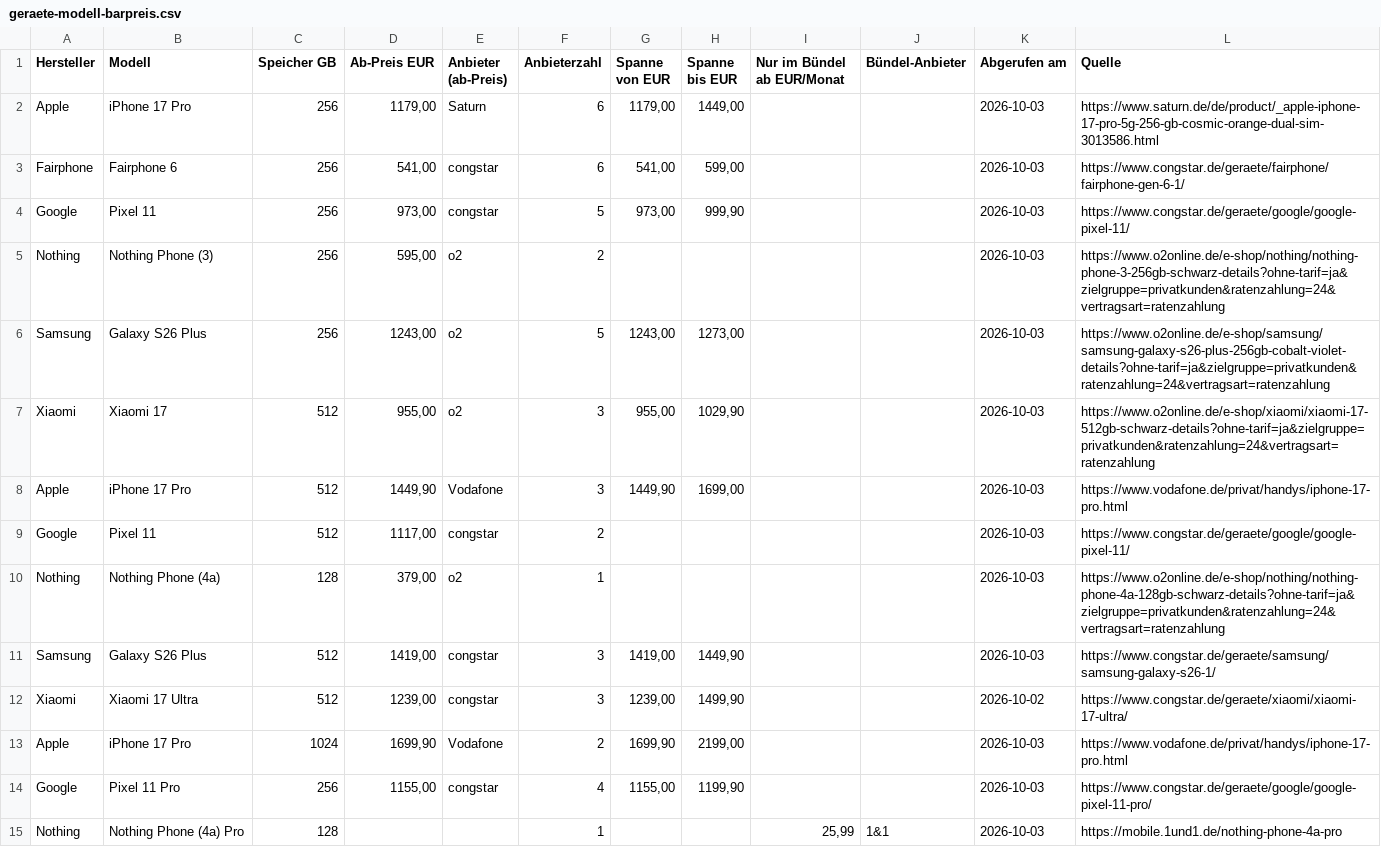
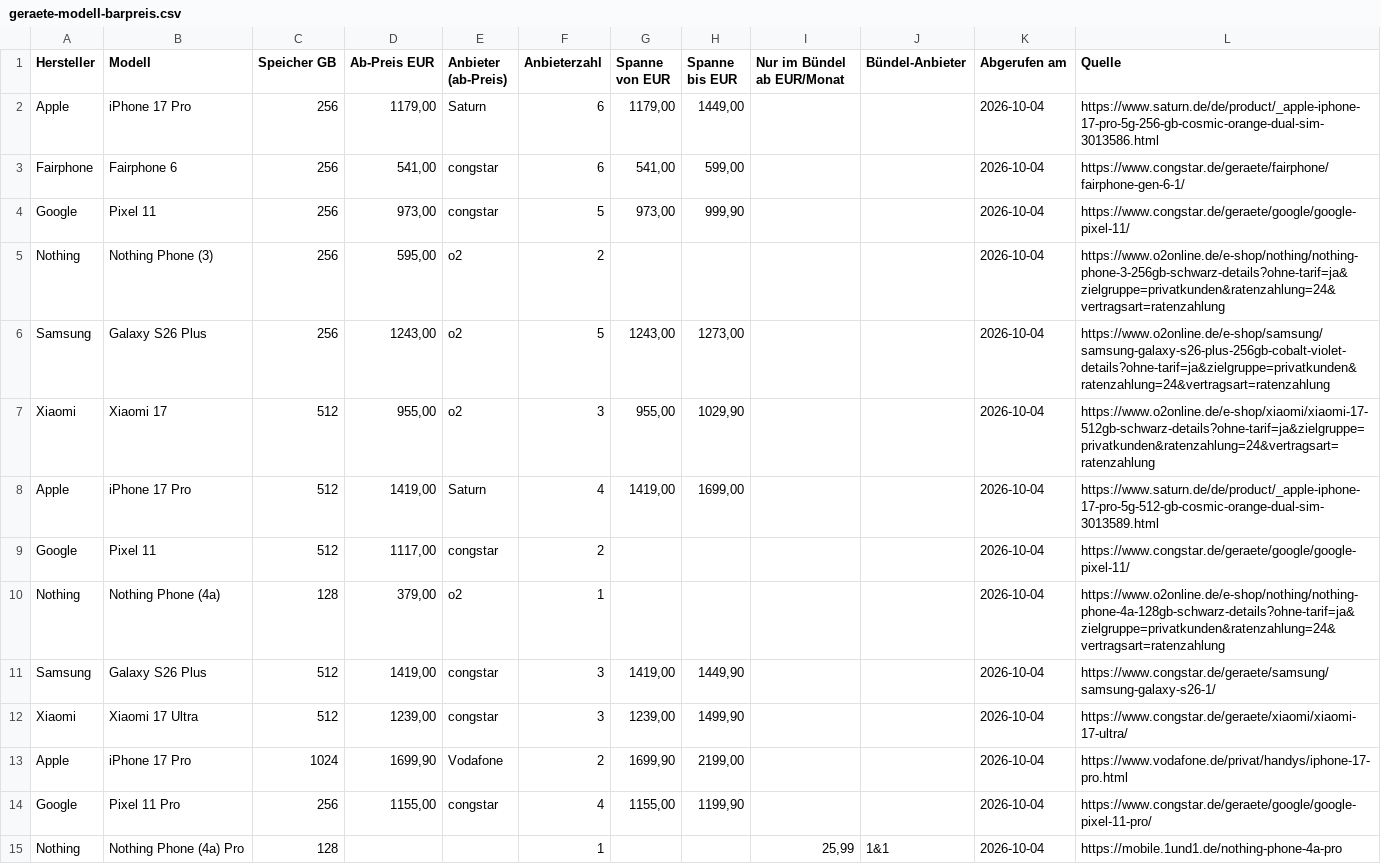
Before and after one commit to Antonio20045/telco-radar, a CSV file: site/exporte/geraete-modell-barpreis.csv, drawn as a sheet; only a part is shown; the diff covers the shown part only.

```diff
--- a/site/exporte/geraete-modell-barpreis.csv
+++ b/site/exporte/geraete-modell-barpreis.csv
@@ -1,15 +1,15 @@
 Hersteller;Modell;Speicher GB;Ab-Preis EUR;Anbieter (ab-Preis);Anbieterzahl;Spanne von EUR;Spanne bis EUR;Nur im Bündel ab EUR/Monat;Bündel-Anbieter;Abgerufen am;Quelle
-Apple;iPhone 17 Pro;256;1179,00;Saturn;6;1179,00;1449,00;;;2026-10-03;https://www.saturn.de/de/product/_apple-iphone-17-pro-5g-256-gb-cosmic-orange-dual-sim-3013586.html
-Fairphone;Fairphone 6;256;541,00;congstar;6;541,00;599,00;;;2026-10-03;https://www.congstar.de/geraete/fairphone/fairphone-gen-6-1/
-Google;Pixel 11;256;973,00;congstar;5;973,00;999,90;;;2026-10-03;https://www.congstar.de/geraete/google/google-pixel-11/
-Nothing;Nothing Phone (3);256;595,00;o2;2;;;;;2026-10-03;https://www.o2online.de/e-shop/nothing/nothing-phone-3-256gb-schwarz-details?ohne-tarif=ja&zielgruppe=privatkunden&ratenzahlung=24&vertragsart=ratenzahlung
-Samsung;Galaxy S26 Plus;256;1243,00;o2;5;1243,00;1273,00;;;2026-10-03;https://www.o2online.de/e-shop/samsung/samsung-galaxy-s26-plus-256gb-cobalt-violet-details?ohne-tarif=ja&zielgruppe=privatkunden&ratenzahlung=24&vertragsart=ratenzahlung
-Xiaomi;Xiaomi 17;512;955,00;o2;3;955,00;1029,90;;;2026-10-03;https://www.o2online.de/e-shop/xiaomi/xiaomi-17-512gb-schwarz-details?ohne-tarif=ja&zielgruppe=privatkunden&ratenzahlung=24&vertragsart=ratenzahlung
-Apple;iPhone 17 Pro;512;1449,90;Vodafone;3;1449,90;1699,00;;;2026-10-03;https://www.vodafone.de/privat/handys/iphone-17-pro.html
-Google;Pixel 11;512;1117,00;congstar;2;;;;;2026-10-03;https://www.congstar.de/geraete/google/google-pixel-11/
-Nothing;Nothing Phone (4a);128;379,00;o2;1;;;;;2026-10-03;https://www.o2online.de/e-shop/nothing/nothing-phone-4a-128gb-schwarz-details?ohne-tarif=ja&zielgruppe=privatkunden&ratenzahlung=24&vertragsart=ratenzahlung
-Samsung;Galaxy S26 Plus;512;1419,00;congstar;3;1419,00;1449,90;;;2026-10-03;https://www.congstar.de/geraete/samsung/samsung-galaxy-s26-1/
-Xiaomi;Xiaomi 17 Ultra;512;1239,00;congstar;3;1239,00;1499,90;;;2026-10-02;https://www.congstar.de/geraete/xiaomi/xiaomi-17-ultra/
-Apple;iPhone 17 Pro;1024;1699,90;Vodafone;2;1699,90;2199,00;;;2026-10-03;https://www.vodafone.de/privat/handys/iphone-17-pro.html
-Google;Pixel 11 Pro;256;1155,00;congstar;4;1155,00;1199,90;;;2026-10-03;https://www.congstar.de/geraete/google/google-pixel-11-pro/
-Nothing;Nothing Phone (4a) Pro;128;;;1;;;25,99;1&1;2026-10-03;https://mobile.1und1.de/nothing-phone-4a-pro
+Apple;iPhone 17 Pro;256;1179,00;Saturn;6;1179,00;1449,00;;;2026-10-04;https://www.saturn.de/de/product/_apple-iphone-17-pro-5g-256-gb-cosmic-orange-dual-sim-3013586.html
+Fairphone;Fairphone 6;256;541,00;congstar;6;541,00;599,00;;;2026-10-04;https://www.congstar.de/geraete/fairphone/fairphone-gen-6-1/
+Google;Pixel 11;256;973,00;congstar;5;973,00;999,90;;;2026-10-04;https://www.congstar.de/geraete/google/google-pixel-11/
+Nothing;Nothing Phone (3);256;595,00;o2;2;;;;;2026-10-04;https://www.o2online.de/e-shop/nothing/nothing-phone-3-256gb-schwarz-details?ohne-tarif=ja&zielgruppe=privatkunden&ratenzahlung=24&vertragsart=ratenzahlung
+Samsung;Galaxy S26 Plus;256;1243,00;o2;5;1243,00;1273,00;;;2026-10-04;https://www.o2online.de/e-shop/samsung/samsung-galaxy-s26-plus-256gb-cobalt-violet-details?ohne-tarif=ja&zielgruppe=privatkunden&ratenzahlung=24&vertragsart=ratenzahlung
+Xiaomi;Xiaomi 17;512;955,00;o2;3;955,00;1029,90;;;2026-10-04;https://www.o2online.de/e-shop/xiaomi/xiaomi-17-512gb-schwarz-details?ohne-tarif=ja&zielgruppe=privatkunden&ratenzahlung=24&vertragsart=ratenzahlung
+Apple;iPhone 17 Pro;512;1419,00;Saturn;4;1419,00;1699,00;;;2026-10-04;https://www.saturn.de/de/product/_apple-iphone-17-pro-5g-512-gb-cosmic-orange-dual-sim-3013589.html
+Google;Pixel 11;512;1117,00;congstar;2;;;;;2026-10-04;https://www.congstar.de/geraete/google/google-pixel-11/
+Nothing;Nothing Phone (4a);128;379,00;o2;1;;;;;2026-10-04;https://www.o2online.de/e-shop/nothing/nothing-phone-4a-128gb-schwarz-details?ohne-tarif=ja&zielgruppe=privatkunden&ratenzahlung=24&vertragsart=ratenzahlung
+Samsung;Galaxy S26 Plus;512;1419,00;congstar;3;1419,00;1449,90;;;2026-10-04;https://www.congstar.de/geraete/samsung/samsung-galaxy-s26-1/
+Xiaomi;Xiaomi 17 Ultra;512;1239,00;congstar;3;1239,00;1499,90;;;2026-10-04;https://www.congstar.de/geraete/xiaomi/xiaomi-17-ultra/
+Apple;iPhone 17 Pro;1024;1699,90;Vodafone;2;1699,90;2199,00;;;2026-10-04;https://www.vodafone.de/privat/handys/iphone-17-pro.html
+Google;Pixel 11 Pro;256;1155,00;congstar;4;1155,00;1199,90;;;2026-10-04;https://www.congstar.de/geraete/google/google-pixel-11-pro/
+Nothing;Nothing Phone (4a) Pro;128;;;1;;;25,99;1&1;2026-10-04;https://mobile.1und1.de/nothing-phone-4a-pro
```
Also changed, not shown: 107 edited cells elsewhere in this file, site/exporte/geraete-aktuell.csv, site/exporte/geraete-historie.csv, 7 other files.
